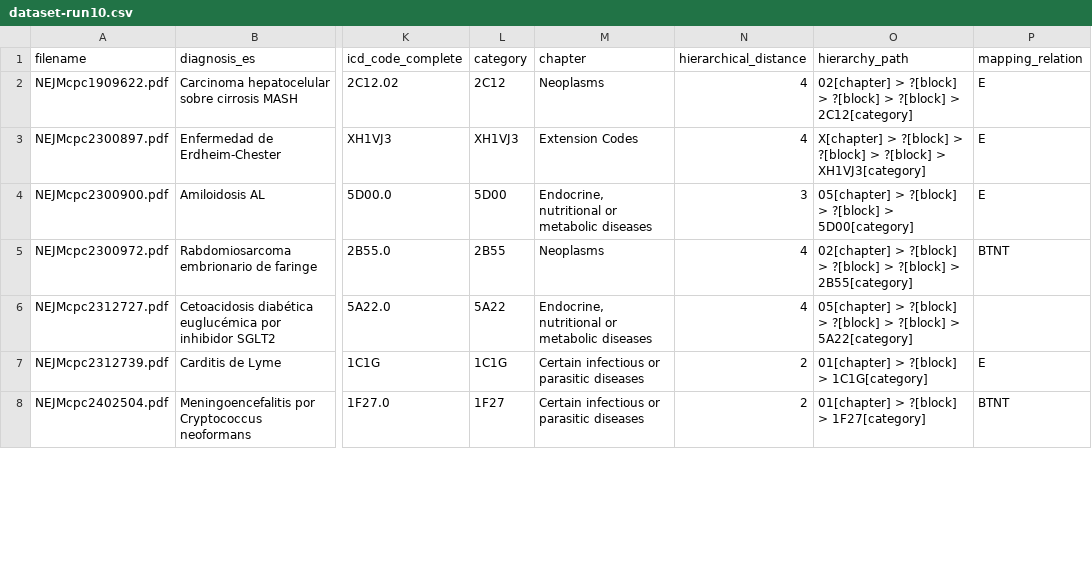
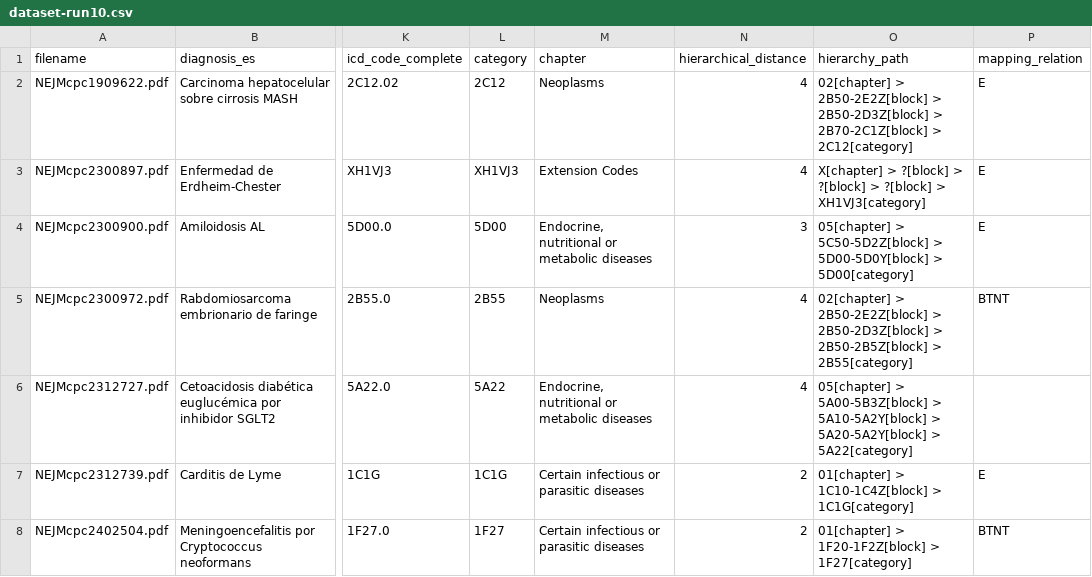
Before and after one commit to DvdRivas/Etiquetado-ICD, a CSV file: Segunda Run/ICD11/dataset-run10.csv, drawn as a sheet; only a part is shown, gaps mark what is left out; the diff covers the shown part only; the diff names each change by its address in the sheet, - before the commit and + after, or states it on an @@ line.

```diff
--- a/Segunda Run/ICD11/dataset-run10.csv
+++ b/Segunda Run/ICD11/dataset-run10.csv
-O2 (hierarchy_path): 02[chapter] > ?[block] > ?[block] > ?[block] > 2C12[category]
+O2 (hierarchy_path): 02[chapter] > 2B50-2E2Z[block] > 2B50-2D3Z[block] > 2B70-2C1Z[block] > 2C12[category]
-O4 (hierarchy_path): 05[chapter] > ?[block] > ?[block] > 5D00[category]
+O4 (hierarchy_path): 05[chapter] > 5C50-5D2Z[block] > 5D00-5D0Y[block] > 5D00[category]
-O5 (hierarchy_path): 02[chapter] > ?[block] > ?[block] > ?[block] > 2B55[category]
+O5 (hierarchy_path): 02[chapter] > 2B50-2E2Z[block] > 2B50-2D3Z[block] > 2B50-2B5Z[block] > 2B55[category]
-O6 (hierarchy_path): 05[chapter] > ?[block] > ?[block] > ?[block] > 5A22[category]
+O6 (hierarchy_path): 05[chapter] > 5A00-5B3Z[block] > 5A10-5A2Y[block] > 5A20-5A2Y[block] > 5A22[category]
-O7 (hierarchy_path): 01[chapter] > ?[block] > 1C1G[category]
+O7 (hierarchy_path): 01[chapter] > 1C10-1C4Z[block] > 1C1G[category]
-O8 (hierarchy_path): 01[chapter] > ?[block] > 1F27[category]
+O8 (hierarchy_path): 01[chapter] > 1F20-1F2Z[block] > 1F27[category]
```
Also changed, not shown: 189 edited cells elsewhere in this file, Segunda Run/ICD11/dataset-run1.csv, Segunda Run/ICD11/dataset-run5.csv, 29 other files.
